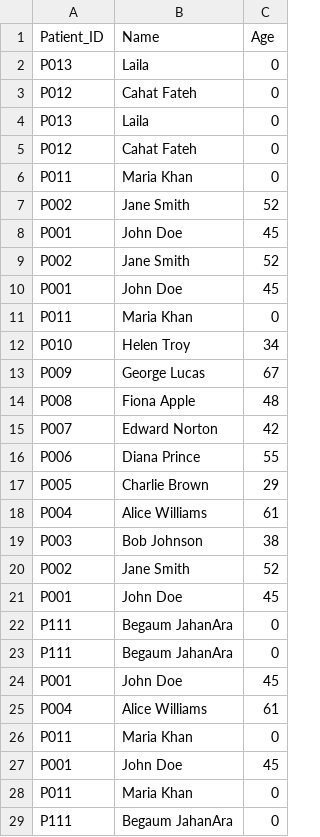
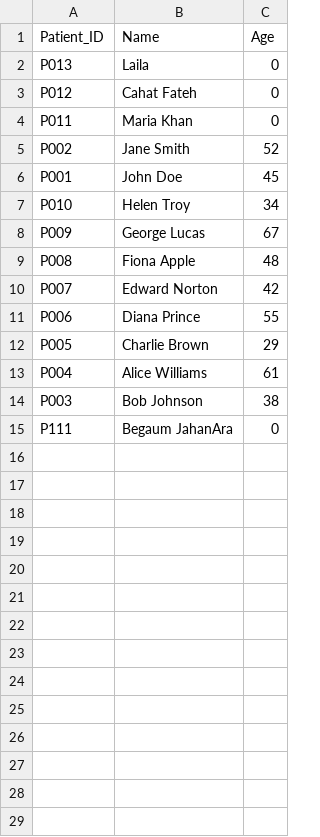
Before and after one commit to Abdulrahman10724/Cancer-Diagnosis-System, a CSV file: data/patients.csv, drawn as a sheet; the diff names each change by its address in the sheet, - before the commit and + after, or states it on an @@ line.

Commit message:
fix: patient age parsing, duplicate patients, and gene persistence
- Parse numeric (unquoted) age in POST /patients via extractNumber()
- Update existing patient on queue processing instead of adding duplicates
- Return 409 when POST /patients uses an existing patient ID
- Persist patient-gene links in data/patient_genes.csv and load them by Gene_ID
  (old 'next 5 genes' assignment kept only as fallback when the file is missing)
- Retrain models after new genetic data is added
- Reset logistic regression weights on fit so retraining is reproducible
- Remove duplicate rows from data/patients.csv

```diff
--- a/data/patients.csv
+++ b/data/patients.csv
-row 4: P013 | Laila | 0
-row 5: P012 | Cahat Fateh | 0
-row 9: P002 | Jane Smith | 52
-row 10: P001 | John Doe | 45
-row 11: P011 | Maria Khan | 0
-row 20: P002 | Jane Smith | 52
-row 21: P001 | John Doe | 45
-row 22: P111 | Begaum JahanAra | 0
-row 23: P111 | Begaum JahanAra | 0
-row 24: P001 | John Doe | 45
-row 25: P004 | Alice Williams | 61
-row 26: P011 | Maria Khan | 0
-row 27: P001 | John Doe | 45
-row 28: P011 | Maria Khan | 0
```
Also changed, not shown: 5 other files.
